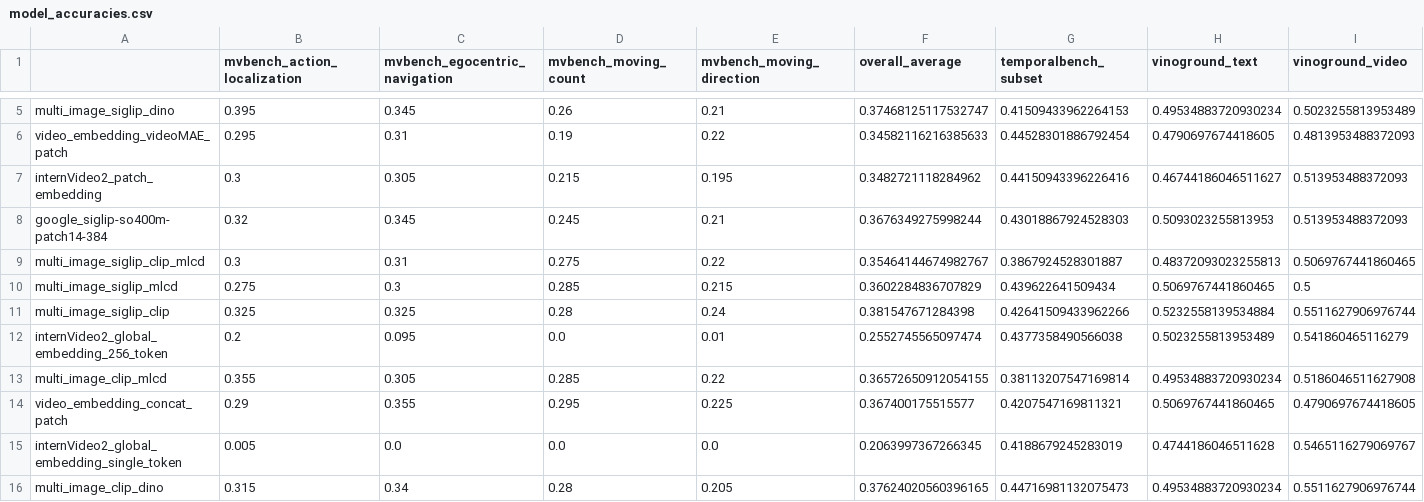
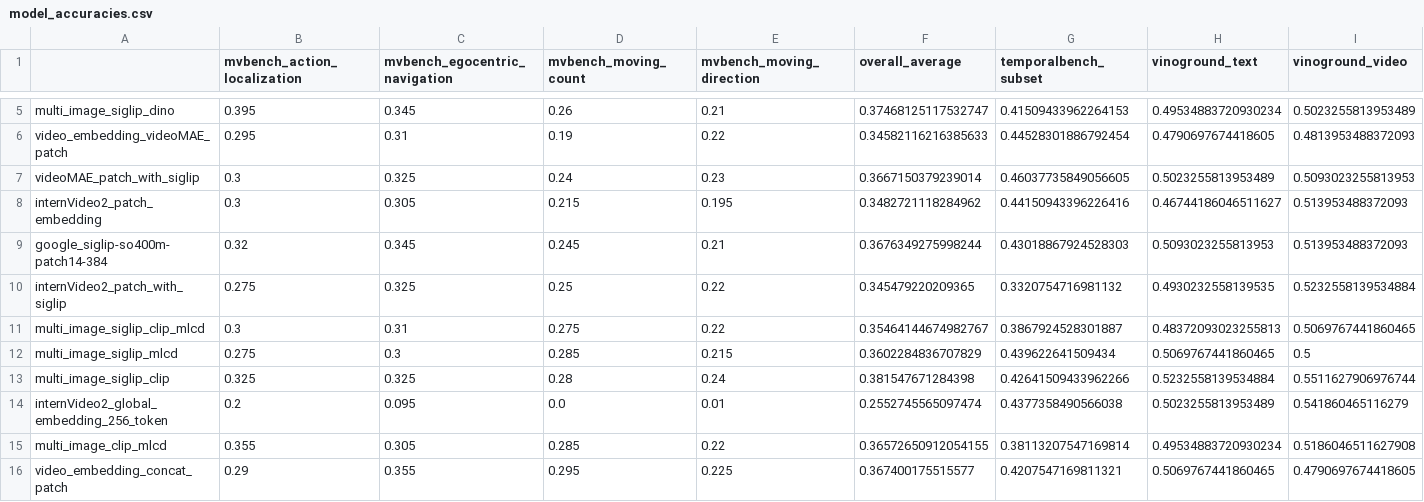
Before and after one commit to samp830/video_llava_encoder, a CSV file: eval/model_accuracies.csv, drawn as a sheet; only a part is shown, gaps mark what is left out; the shorter side is filled out with more unchanged rows; the diff names each change by its address in the sheet, - before the commit and + after, or states it on an @@ line.

Commit message:
Image and Video Encoder evals done

```diff
--- a/eval/model_accuracies.csv
+++ b/eval/model_accuracies.csv
+row 7: videoMAE_patch_with_siglip | 0.3 | 0.325 | 0.24 | 0.23 | 0.3667150379239014 | 0.46037735849056605 | 0.5023255813953489 | 0.5093023255813953
+row 10: internVideo2_patch_with_siglip | 0.275 | 0.325 | 0.25 | 0.22 | 0.345479220209365 | 0.3320754716981132 | 0.4930232558139535 | 0.5232558139534884
```
Also changed, not shown: 18 other files.
